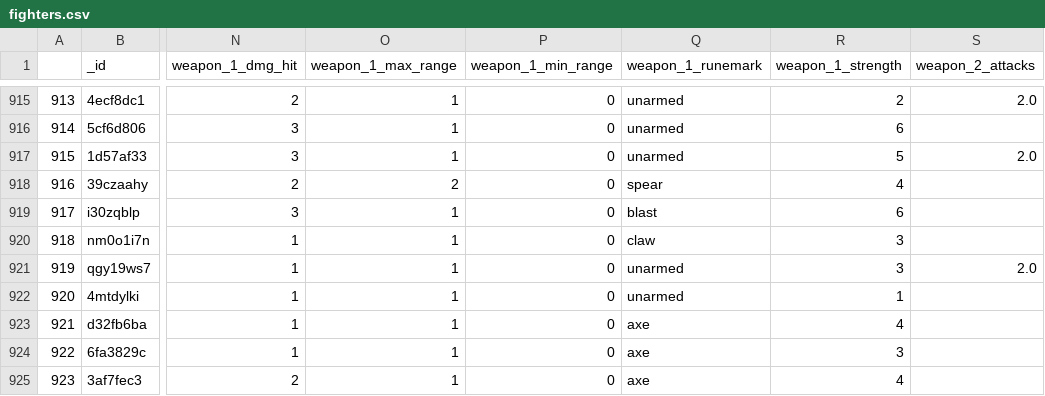
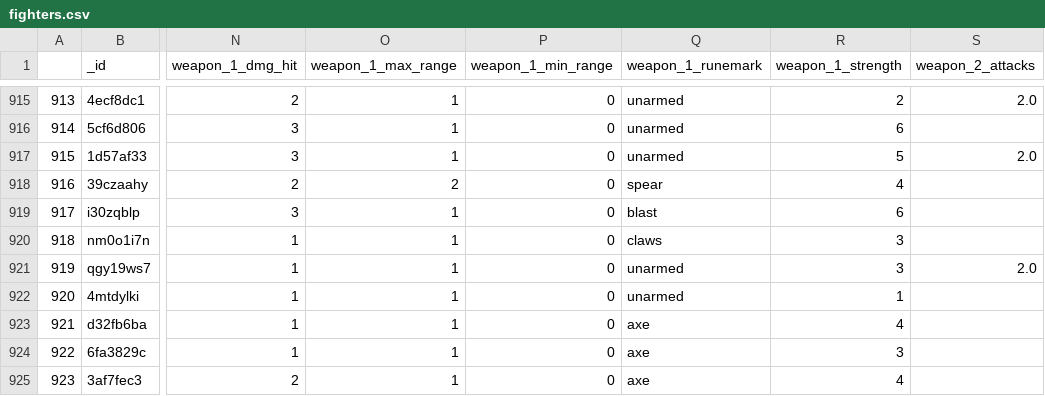
Before and after one commit to krisling049/warcry_data, a CSV file: docs/fighters.csv, drawn as a sheet; only a part is shown, gaps mark what is left out; the diff names each change by its address in the sheet, - before the commit and + after, or states it on an @@ line.

```diff
--- a/docs/fighters.csv
+++ b/docs/fighters.csv
-Q920 (weapon_1_runemark): claw
+Q920 (weapon_1_runemark): claws
```
Also changed, not shown: 3 other files.
